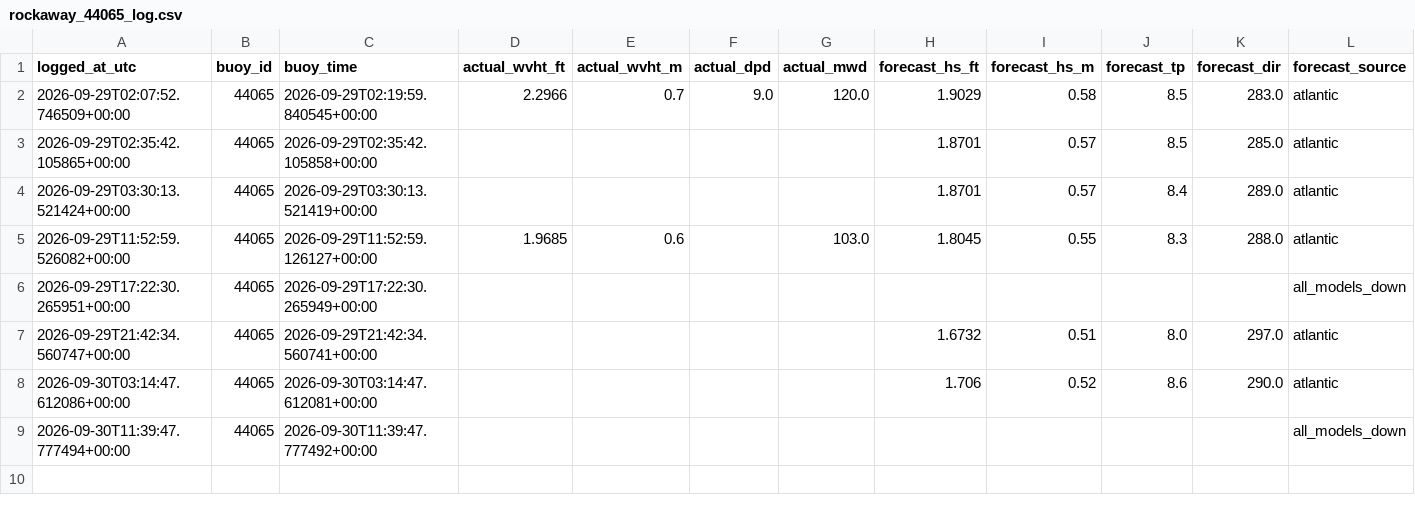
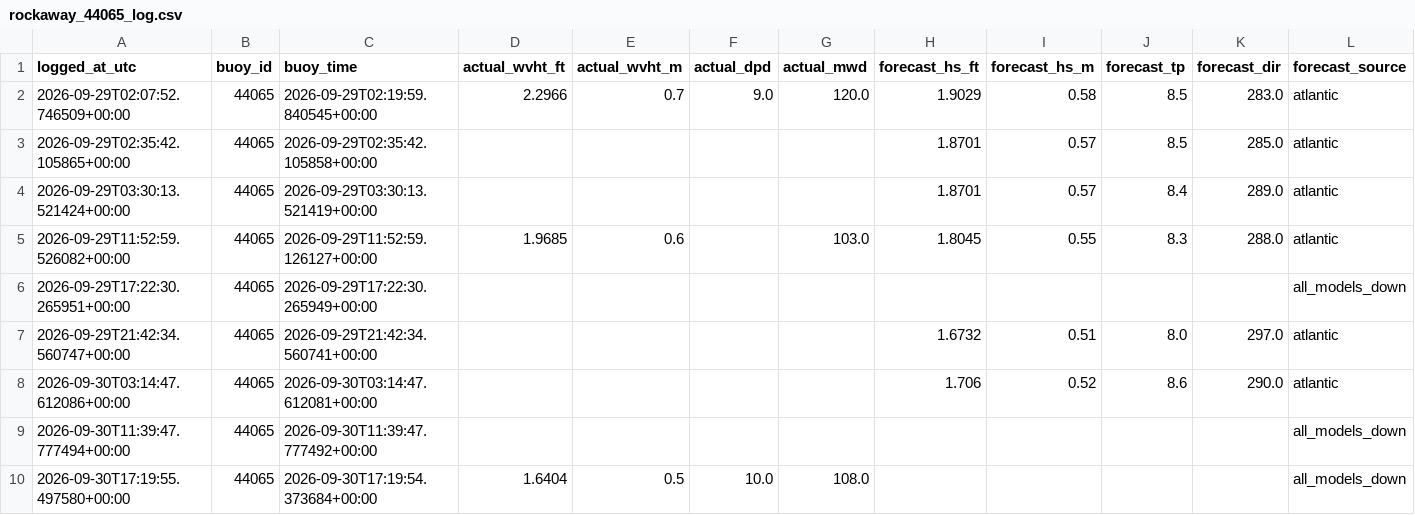
Before and after one commit to philbliss99/surfpy-custom-logger, a CSV file: data/rockaway_44065_log.csv, drawn as a sheet.

Commit message:
auto log 2026-09-30T17:19:55+00:00

```diff
--- a/data/rockaway_44065_log.csv
+++ b/data/rockaway_44065_log.csv
@@ -9 +9,2 @@ logged_at_utc,buoy_id,buoy_time,actual_wvht_ft,actual_wvht_m,actual_dpd,actual_m
 2026-09-30T11:39:47.777494+00:00,44065,2026-09-30T11:39:47.777492+00:00,,,,,,,,,all_models_down
+2026-09-30T17:19:55.497580+00:00,44065,2026-09-30T17:19:54.373684+00:00,1.6404,0.5,10.0,108.0,,,,,all_models_down
```
